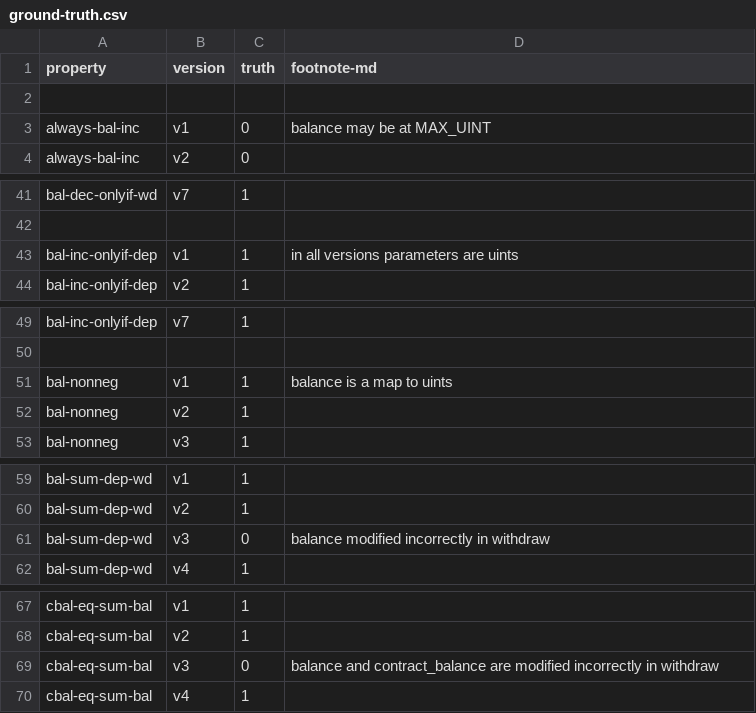
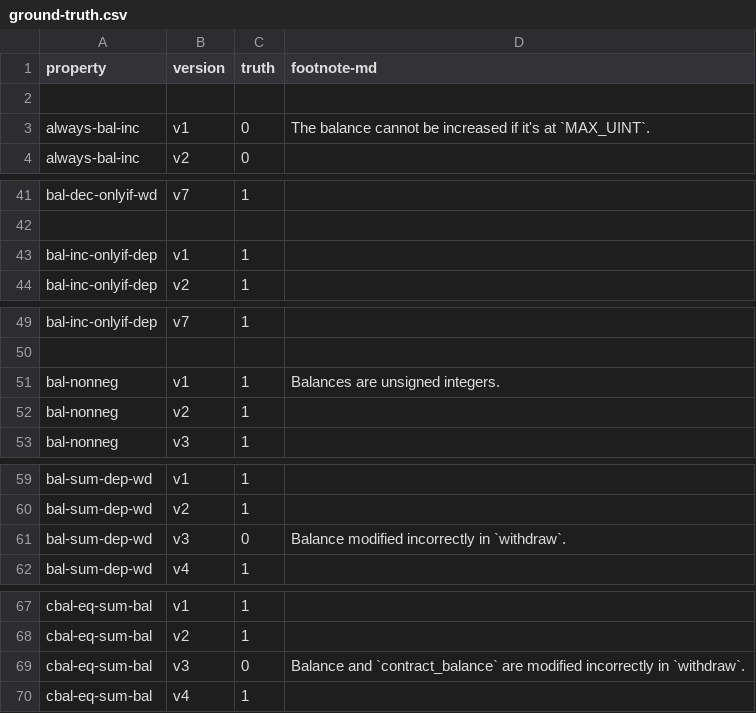
Before and after one commit to Eic17H/contracts-verification-benchmark, a CSV file: contracts/zerotoken_bank/ground-truth.csv, drawn as a sheet; only a part is shown, gaps mark what is left out; the diff covers the shown part only.

```diff
--- a/contracts/zerotoken_bank/ground-truth.csv
+++ b/contracts/zerotoken_bank/ground-truth.csv
@@ -2,3 +2,3 @@ property,version,truth,footnote-md
 
-always-bal-inc,v1,0,balance may be at MAX_UINT
+always-bal-inc,v1,0,"The balance cannot be increased if it's at `MAX_UINT`."
 always-bal-inc,v2,0,
@@ -42,3 +42,3 @@ bal-dec-onlyif-wd,v7,1,
 
-bal-inc-onlyif-dep,v1,1,in all versions  parameters are uints
+bal-inc-onlyif-dep,v1,1,
 bal-inc-onlyif-dep,v2,1,
@@ -50,3 +50,3 @@ bal-inc-onlyif-dep,v7,1,
 
-bal-nonneg,v1,1,balance is a map to uints
+bal-nonneg,v1,1,"Balances are unsigned integers."
 bal-nonneg,v2,1,
@@ -60,3 +60,3 @@ bal-sum-dep-wd,v1,1,
 bal-sum-dep-wd,v2,1,
-bal-sum-dep-wd,v3,0,balance modified incorrectly in withdraw
+bal-sum-dep-wd,v3,0,"Balance modified incorrectly in `withdraw`."
 bal-sum-dep-wd,v4,1,
@@ -68,3 +68,3 @@ cbal-eq-sum-bal,v1,1,
 cbal-eq-sum-bal,v2,1,
-cbal-eq-sum-bal,v3,0,balance and contract_balance are modified incorrectly in withdraw
+cbal-eq-sum-bal,v3,0,"Balance and `contract_balance` are modified incorrectly in `withdraw`."
 cbal-eq-sum-bal,v4,1,
```
Also changed, not shown: 23 edited cells elsewhere in this file.
